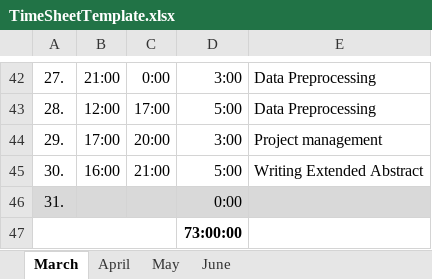
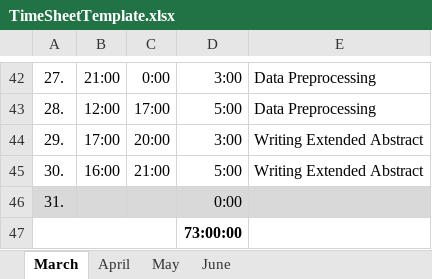
Before and after one commit to bosquo/deepforest-unet-sentinel2, an Excel workbook: Project_Management/TimeSheetTemplate.xlsx, sheet March, drawn as a sheet; only a part is shown, gaps mark what is left out; values as stored, in another font and other column widths than the file's, no borders; the diff names each change by its address in the sheet, - before the commit and + after, or states it on an @@ line.

```diff
--- a/Project_Management/TimeSheetTemplate.xlsx (sheet March)
+++ b/Project_Management/TimeSheetTemplate.xlsx (sheet March)
-E44: Project management
+E44: Writing Extended Abstract
```
Also changed, not shown: sheet April, sheet May, formulas that keep their value.
